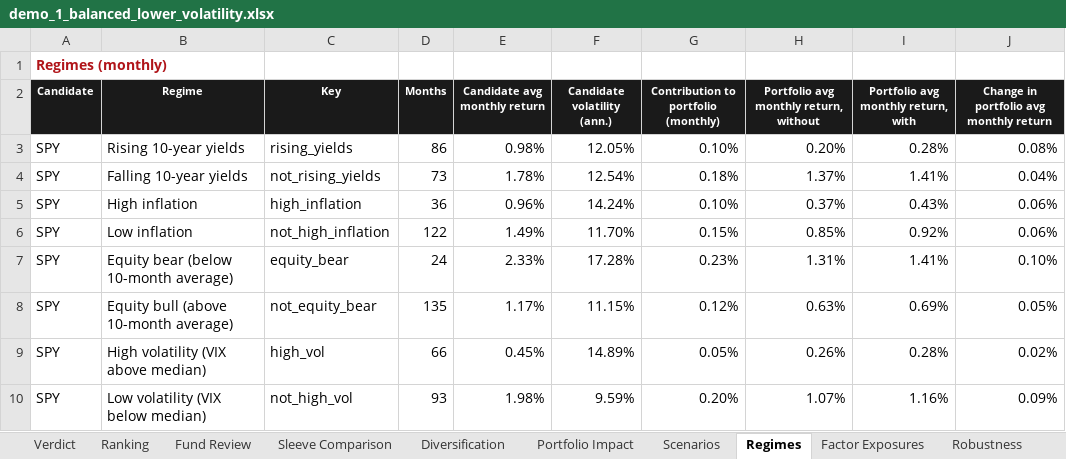
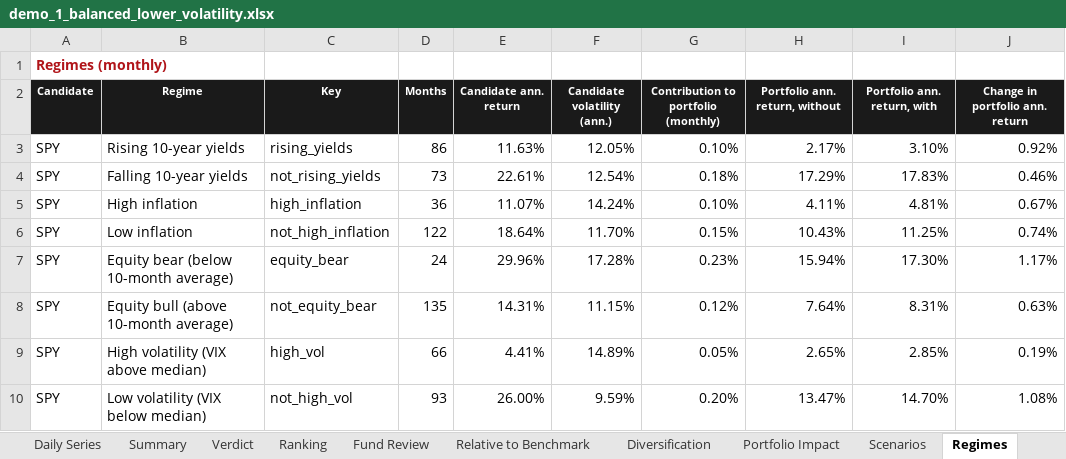
Before and after one commit to mdesgagnes/quant-backtest-studio, an Excel workbook: examples/output/demo_1_balanced_lower_volatility.xlsx, sheet Regimes, drawn as a sheet; only a part is shown; values as stored, in another font and other column widths than the file's, no borders; the diff covers the shown part only; the diff names each change by its address in the sheet, - before the commit and + after, or states it on an @@ line.

```diff
--- a/examples/output/demo_1_balanced_lower_volatility.xlsx (sheet Regimes)
+++ b/examples/output/demo_1_balanced_lower_volatility.xlsx (sheet Regimes)
+sheet tab: Daily Series
+sheet tab: Summary
+sheet tab: Relative to Benchmark
-E2: Candidate avg monthly return
+E2: Candidate ann. return
-H2: Portfolio avg monthly return, without
+H2: Portfolio ann. return, without
-I2: Portfolio avg monthly return, with
+I2: Portfolio ann. return, with
-J2: Change in portfolio avg monthly return
+J2: Change in portfolio ann. return
-E3 (Candidate ann. return): 0.98%
+E3 (Candidate ann. return): 11.63%
-H3 (Portfolio ann. return, without): 0.20%
+H3 (Portfolio ann. return, without): 2.17%
-I3 (Portfolio ann. return, with): 0.28%
+I3 (Portfolio ann. return, with): 3.10%
-J3 (Change in portfolio ann. return): 0.08%
+J3 (Change in portfolio ann. return): 0.92%
-E4 (Candidate ann. return): 1.78%
+E4 (Candidate ann. return): 22.61%
-H4 (Portfolio ann. return, without): 1.37%
+H4 (Portfolio ann. return, without): 17.29%
-I4 (Portfolio ann. return, with): 1.41%
+I4 (Portfolio ann. return, with): 17.83%
-J4 (Change in portfolio ann. return): 0.04%
+J4 (Change in portfolio ann. return): 0.46%
-E5 (Candidate ann. return): 0.96%
+E5 (Candidate ann. return): 11.07%
-H5 (Portfolio ann. return, without): 0.37%
+H5 (Portfolio ann. return, without): 4.11%
-I5 (Portfolio ann. return, with): 0.43%
+I5 (Portfolio ann. return, with): 4.81%
-J5 (Change in portfolio ann. return): 0.06%
+J5 (Change in portfolio ann. return): 0.67%
-E6 (Candidate ann. return): 1.49%
+E6 (Candidate ann. return): 18.64%
-H6 (Portfolio ann. return, without): 0.85%
+H6 (Portfolio ann. return, without): 10.43%
-I6 (Portfolio ann. return, with): 0.92%
+I6 (Portfolio ann. return, with): 11.25%
-J6 (Change in portfolio ann. return): 0.06%
+J6 (Change in portfolio ann. return): 0.74%
-E7 (Candidate ann. return): 2.33%
+E7 (Candidate ann. return): 29.96%
-H7 (Portfolio ann. return, without): 1.31%
+H7 (Portfolio ann. return, without): 15.94%
-I7 (Portfolio ann. return, with): 1.41%
+I7 (Portfolio ann. return, with): 17.30%
-J7 (Change in portfolio ann. return): 0.10%
+J7 (Change in portfolio ann. return): 1.17%
-E8 (Candidate ann. return): 1.17%
+E8 (Candidate ann. return): 14.31%
-H8 (Portfolio ann. return, without): 0.63%
+H8 (Portfolio ann. return, without): 7.64%
-I8 (Portfolio ann. return, with): 0.69%
+I8 (Portfolio ann. return, with): 8.31%
-J8 (Change in portfolio ann. return): 0.05%
+J8 (Change in portfolio ann. return): 0.63%
-E9 (Candidate ann. return): 0.45%
+E9 (Candidate ann. return): 4.41%
-H9 (Portfolio ann. return, without): 0.26%
+H9 (Portfolio ann. return, without): 2.65%
-I9 (Portfolio ann. return, with): 0.28%
+I9 (Portfolio ann. return, with): 2.85%
-J9 (Change in portfolio ann. return): 0.02%
+J9 (Change in portfolio ann. return): 0.19%
-E10 (Candidate ann. return): 1.98%
+E10 (Candidate ann. return): 26.00%
-H10 (Portfolio ann. return, without): 1.07%
+H10 (Portfolio ann. return, without): 13.47%
-I10 (Portfolio ann. return, with): 1.16%
+I10 (Portfolio ann. return, with): 14.70%
-J10 (Change in portfolio ann. return): 0.09%
+J10 (Change in portfolio ann. return): 1.08%
```
Also changed, not shown: other rows of this sheet, sheet Series, sheet Portfolio Impact, sheet Diversification, sheet Factor Exposures, sheet Performance Analysis, sheet Ranking, 5 more sheets, other sheet tabs, charts or pictures, examples/output/demo_2_balanced_stock_bond_hedge.xlsx, examples/output/demo_3_income_decumulation.xlsx, 22 other files.
